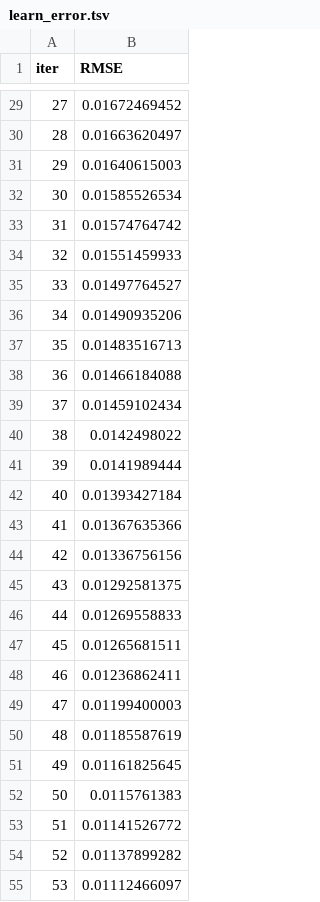
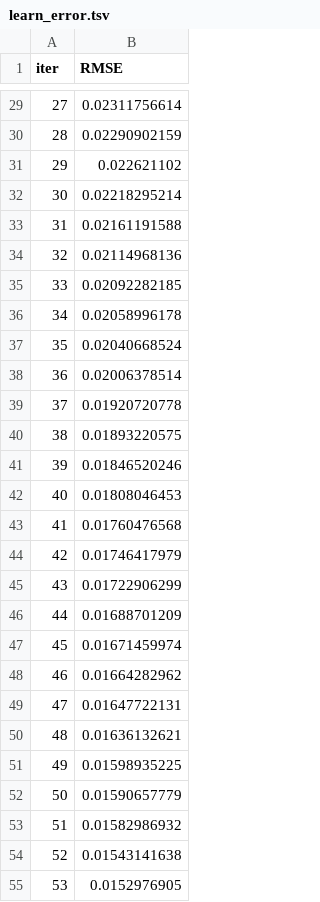
Before and after one commit to agnihotri-anxh/Stock-Market-Analysis, a TSV file: catboost_info/learn_error.tsv, drawn as a sheet; only a part is shown, gaps mark what is left out; the diff covers the shown part only.

```diff
--- a/catboost_info/learn_error.tsv
+++ b/catboost_info/learn_error.tsv
@@ -29,27 +29,27 @@ iter	RMSE
-27	0.01672469452
-28	0.01663620497
-29	0.01640615003
-30	0.01585526534
-31	0.01574764742
-32	0.01551459933
-33	0.01497764527
-34	0.01490935206
-35	0.01483516713
-36	0.01466184088
-37	0.01459102434
-38	0.0142498022
-39	0.0141989444
-40	0.01393427184
-41	0.01367635366
-42	0.01336756156
-43	0.01292581375
-44	0.01269558833
-45	0.01265681511
-46	0.01236862411
-47	0.01199400003
-48	0.01185587619
-49	0.01161825645
-50	0.0115761383
-51	0.01141526772
-52	0.01137899282
-53	0.01112466097
+27	0.02311756614
+28	0.02290902159
+29	0.022621102
+30	0.02218295214
+31	0.02161191588
+32	0.02114968136
+33	0.02092282185
+34	0.02058996178
+35	0.02040668524
+36	0.02006378514
+37	0.01920720778
+38	0.01893220575
+39	0.01846520246
+40	0.01808046453
+41	0.01760476568
+42	0.01746417979
+43	0.01722906299
+44	0.01688701209
+45	0.01671459974
+46	0.01664282962
+47	0.01647722131
+48	0.01636132621
+49	0.01598935225
+50	0.01590657779
+51	0.01582986932
+52	0.01543141638
+53	0.0152976905
```
Also changed, not shown: 73 edited cells elsewhere in this file, catboost_info/time_left.tsv, 18 other files.
